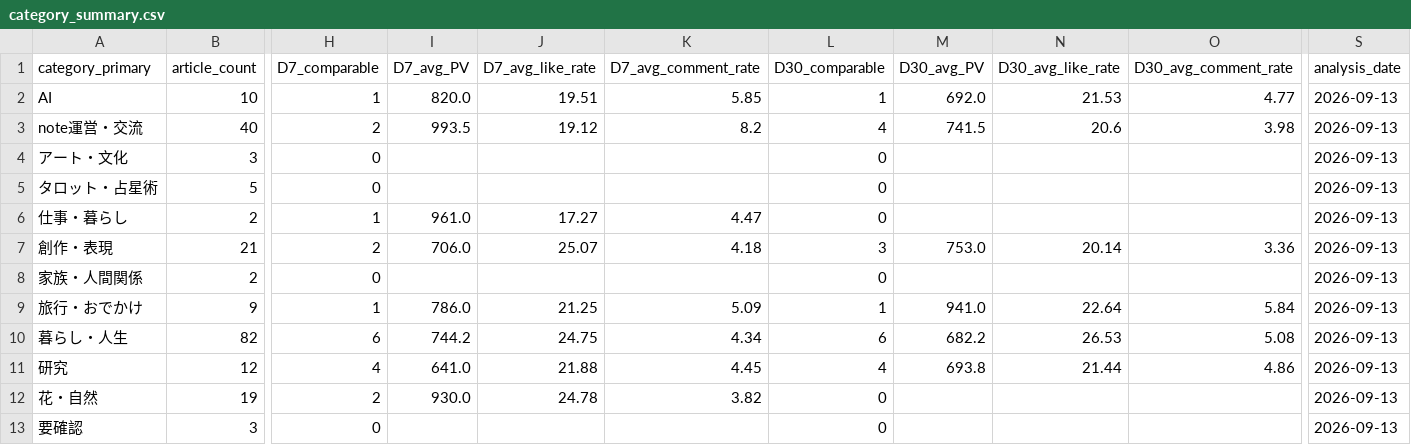
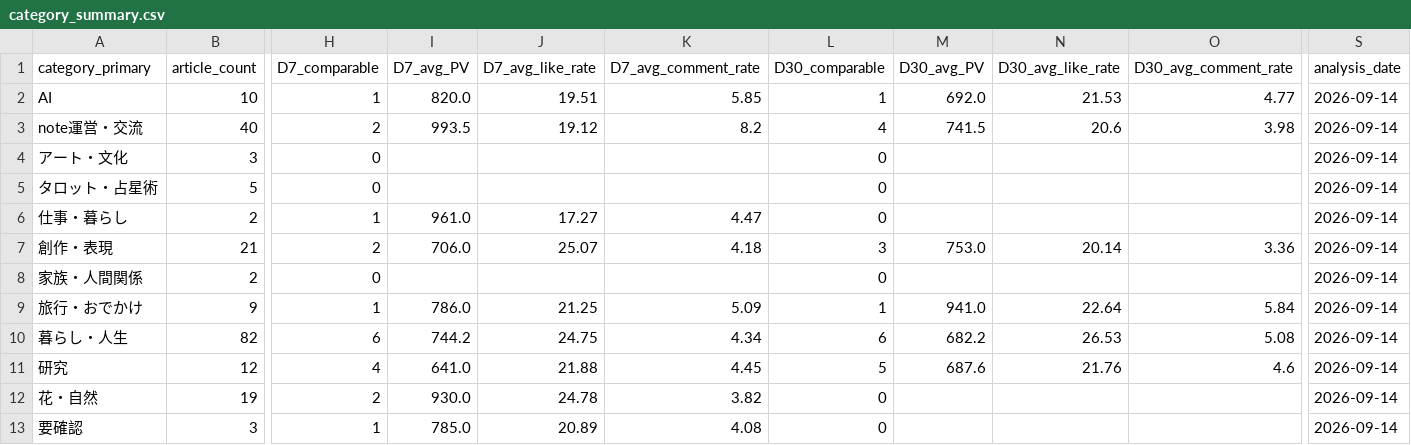
Before and after one commit to compass-miki-creator/note-stats-dashboard, a CSV file: data/category_summary.csv, drawn as a sheet; only a part is shown, gaps mark what is left out; the diff names each change by its address in the sheet, - before the commit and + after, or states it on an @@ line.

```diff
--- a/data/category_summary.csv
+++ b/data/category_summary.csv
-S2:S13 (analysis_date): 2026-09-13
+S2:S13 (analysis_date): 2026-09-14
-L11 (D30_comparable): 4
+L11 (D30_comparable): 5
-M11 (D30_avg_PV): 693.8
+M11 (D30_avg_PV): 687.6
-N11 (D30_avg_like_rate): 21.44
+N11 (D30_avg_like_rate): 21.76
-O11 (D30_avg_comment_rate): 4.86
+O11 (D30_avg_comment_rate): 4.6
-H13 (D7_comparable): 0
+H13 (D7_comparable): 1
-I13 (D7_avg_PV): (empty)
+I13 (D7_avg_PV): 785.0
-J13 (D7_avg_like_rate): (empty)
+J13 (D7_avg_like_rate): 20.89
-K13 (D7_avg_comment_rate): (empty)
+K13 (D7_avg_comment_rate): 4.08
```
Also changed, not shown: data/asset_articles.csv, data/daily_summary.csv, 13 other files.
